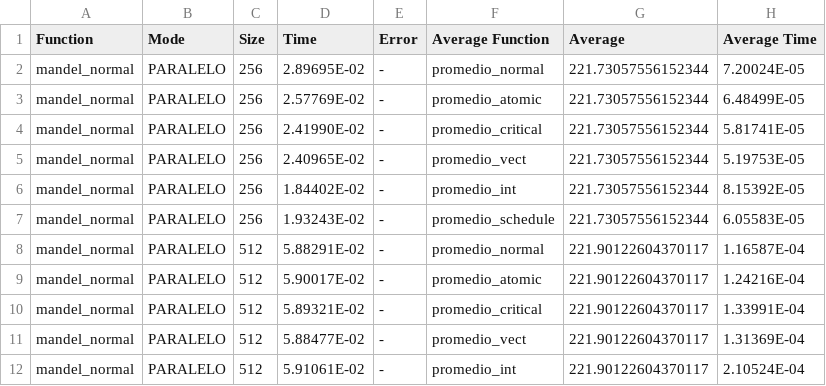
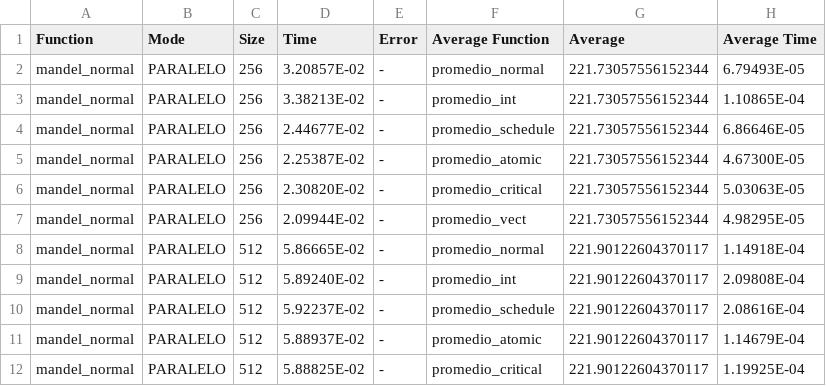
Before and after one commit to miermontoto/PCP, a CSV file: PL/prac10/resultados/prac04/promedio/gpu-promedios2.csv, drawn as a sheet; only a part is shown; the diff covers the shown part only.

```diff
--- a/PL/prac10/resultados/prac04/promedio/gpu-promedios2.csv
+++ b/PL/prac10/resultados/prac04/promedio/gpu-promedios2.csv
@@ -1,12 +1,12 @@
 Function;Mode;Size;Time;Error;Average Function;Average;Average Time
-mandel_normal;PARALELO;256;2.89695E-02;-;promedio_normal;221.73057556152344;7.20024E-05
-mandel_normal;PARALELO;256;2.57769E-02;-;promedio_atomic;221.73057556152344;6.48499E-05
-mandel_normal;PARALELO;256;2.41990E-02;-;promedio_critical;221.73057556152344;5.81741E-05
-mandel_normal;PARALELO;256;2.40965E-02;-;promedio_vect;221.73057556152344;5.19753E-05
-mandel_normal;PARALELO;256;1.84402E-02;-;promedio_int;221.73057556152344;8.15392E-05
-mandel_normal;PARALELO;256;1.93243E-02;-;promedio_schedule;221.73057556152344;6.05583E-05
-mandel_normal;PARALELO;512;5.88291E-02;-;promedio_normal;221.90122604370117;1.16587E-04
-mandel_normal;PARALELO;512;5.90017E-02;-;promedio_atomic;221.90122604370117;1.24216E-04
-mandel_normal;PARALELO;512;5.89321E-02;-;promedio_critical;221.90122604370117;1.33991E-04
-mandel_normal;PARALELO;512;5.88477E-02;-;promedio_vect;221.90122604370117;1.31369E-04
-mandel_normal;PARALELO;512;5.91061E-02;-;promedio_int;221.90122604370117;2.10524E-04
+mandel_normal;PARALELO;256;3.20857E-02;-;promedio_normal;221.73057556152344;6.79493E-05
+mandel_normal;PARALELO;256;3.38213E-02;-;promedio_int;221.73057556152344;1.10865E-04
+mandel_normal;PARALELO;256;2.44677E-02;-;promedio_schedule;221.73057556152344;6.86646E-05
+mandel_normal;PARALELO;256;2.25387E-02;-;promedio_atomic;221.73057556152344;4.67300E-05
+mandel_normal;PARALELO;256;2.30820E-02;-;promedio_critical;221.73057556152344;5.03063E-05
+mandel_normal;PARALELO;256;2.09944E-02;-;promedio_vect;221.73057556152344;4.98295E-05
+mandel_normal;PARALELO;512;5.86665E-02;-;promedio_normal;221.90122604370117;1.14918E-04
+mandel_normal;PARALELO;512;5.89240E-02;-;promedio_int;221.90122604370117;2.09808E-04
+mandel_normal;PARALELO;512;5.92237E-02;-;promedio_schedule;221.90122604370117;2.08616E-04
+mandel_normal;PARALELO;512;5.88937E-02;-;promedio_atomic;221.90122604370117;1.14679E-04
+mandel_normal;PARALELO;512;5.88825E-02;-;promedio_critical;221.90122604370117;1.19925E-04
```
Also changed, not shown: 75 edited cells elsewhere in this file, PL/prac10/resultados/prac04/promedio/gpu-promedios1.csv, PL/prac10/resultados/prac04/promedio/gpu-promedios3.csv, 1 other file.
